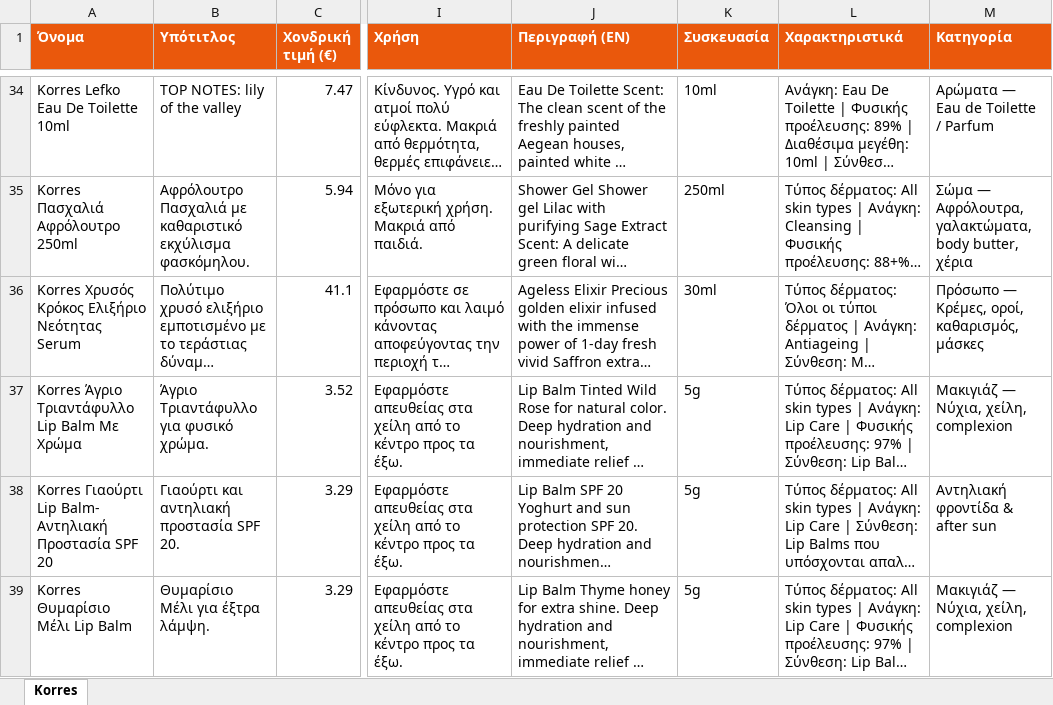
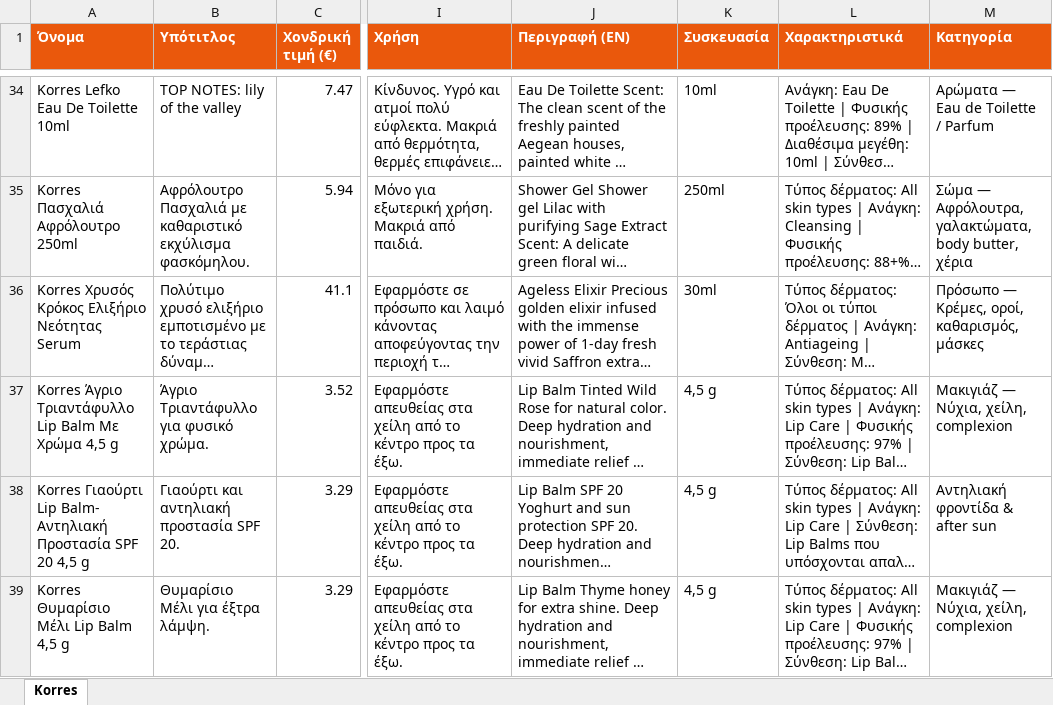
Before and after one commit to tasosnikitakis/sunscreens-, an Excel workbook: korres-catalog.xlsx, sheet Korres, drawn as a sheet; only a part is shown, gaps mark what is left out; long unchanged cells end in …; values as stored, in another font and other column widths than the file's, no borders; the diff covers the shown part only; the diff names each change by its address in the sheet, - before the commit and + after, or states it on an @@ line.

```diff
--- a/korres-catalog.xlsx (sheet Korres)
+++ b/korres-catalog.xlsx (sheet Korres)
-A37 (Όνομα): …Με Χρώμα
+A37 (Όνομα): …Με Χρώμα 4,5 g
-K37:K39 (Συσκευασία): 5g
+K37:K39 (Συσκευασία): 4,5 g
-A38 (Όνομα): …SPF 20
+A38 (Όνομα): …SPF 20 4,5 g
-A39 (Όνομα): Korres Θυμαρίσιο Μέλι Lip Balm
+A39 (Όνομα): Korres Θυμαρίσιο Μέλι Lip Balm 4,5 g
```
Also changed, not shown: 2 removed rows and 6 edited cells elsewhere in this sheet, frezyderm-catalog.xlsx, klorane-catalog.xlsx, 49 other files.
